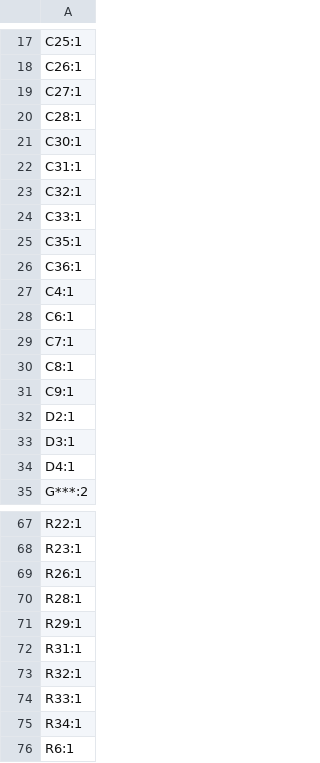
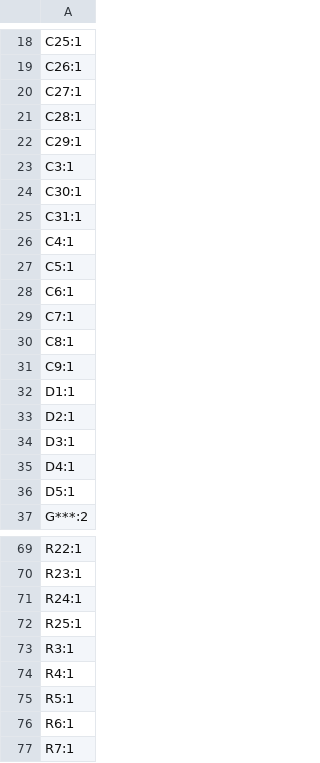
Before and after one commit to jojae38/stepper_motor_controller, a CSV file: 1.hardware/motor_42/production/designators.csv, drawn as a sheet; only a part is shown, gaps mark what is left out; the shorter side is filled out with more unchanged rows; the diff covers the shown part only.

```diff
--- a/1.hardware/motor_42/production/designators.csv
+++ b/1.hardware/motor_42/production/designators.csv
@@ -20,9 +21,8 @@ C27:1
 C28:1
+C29:1
+C3:1
 C30:1
 C31:1
-C32:1
-C33:1
-C35:1
-C36:1
 C4:1
+C5:1
 C6:1
@@ -31,2 +31,3 @@ C8:1
 C9:1
+D1:1
 D2:1
@@ -34,2 +35,3 @@ D3:1
 D4:1
+D5:1
 G***:2
@@ -68,9 +70,7 @@ R22:1
 R23:1
-R26:1
-R28:1
-R29:1
-R31:1
-R32:1
-R33:1
-R34:1
+R24:1
+R25:1
+R3:1
+R4:1
+R5:1
 R6:1
```
Also changed, not shown: 4 added rows, 3 removed rows and 2 edited cells elsewhere in this file, 1.hardware/motor_42/production/positions.csv, 9 other files.
